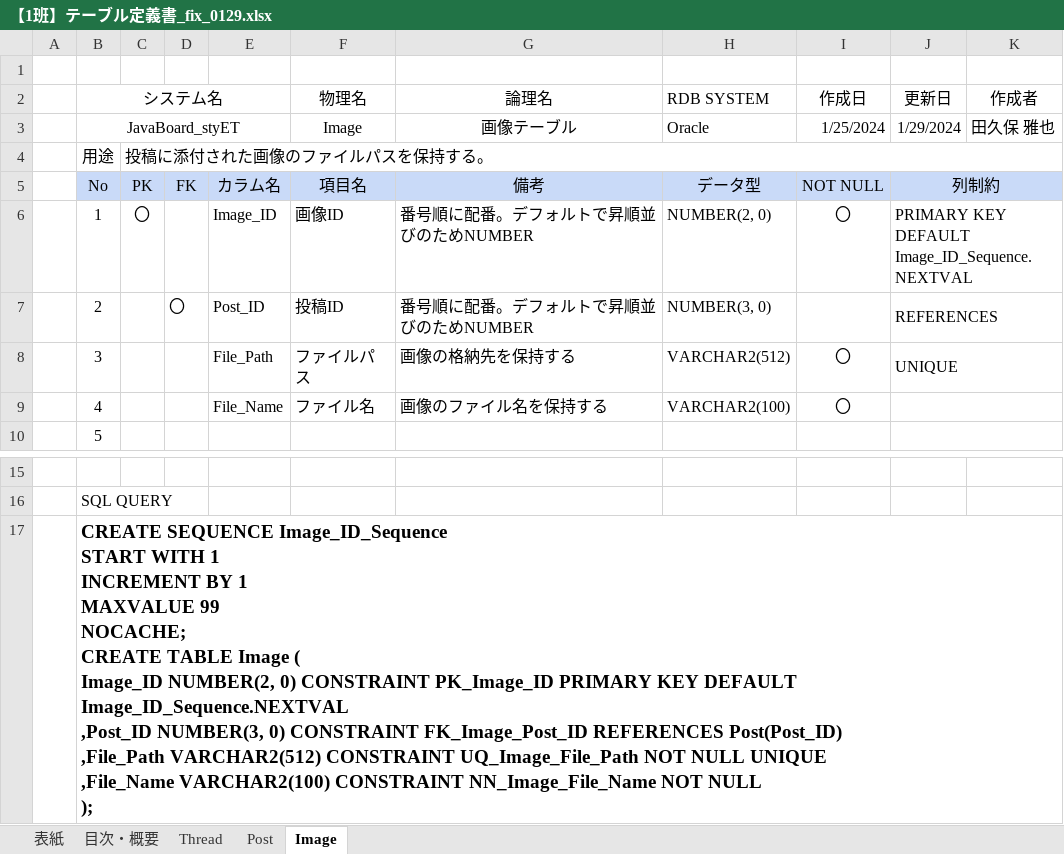
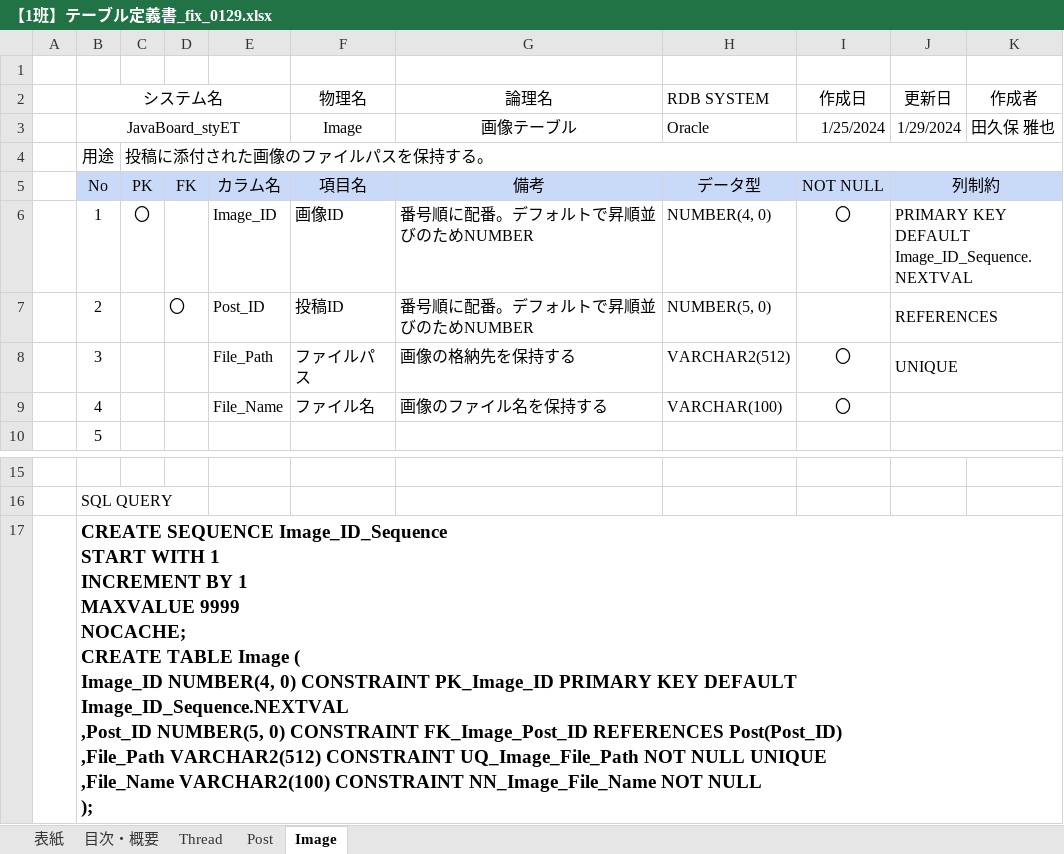
Before and after one commit to MasayaTakubo/JavaBoard_styET, an Excel workbook: docs/【1班】テーブル定義書_fix_0129.xlsx, sheet Image, drawn as a sheet; only a part is shown, gaps mark what is left out; values as stored, in another font and other column widths than the file's, no borders; ↵ is a line break in a cell; the diff names each change by its address in the sheet, - before the commit and + after, or states it on an @@ line.

```diff
--- a/docs/【1班】テーブル定義書_fix_0129.xlsx (sheet Image)
+++ b/docs/【1班】テーブル定義書_fix_0129.xlsx (sheet Image)
-H6 (RDB SYSTEM): NUMBER(2, 0)
+H6 (RDB SYSTEM): NUMBER(4, 0)
-H7 (RDB SYSTEM): NUMBER(3, 0)
+H7 (RDB SYSTEM): NUMBER(5, 0)
-H9 (RDB SYSTEM): VARCHAR2(100)
+H9 (RDB SYSTEM): VARCHAR(100)
-B17 (システム名): …1 ↵ MAXVALUE 99 ↵ NOCACHE; ↵ CREATE TABLE Image ( ↵ Image_ID NUMBER(2, 0) CONSTRAINT PK_Image_ID PRIMARY KEY DEFAULT Image_ID_Sequence.NEXTVAL ↵ ,Post_ID NUMBER(3, 0) CONSTRAINT…
+B17 (システム名): …1 ↵ MAXVALUE 9999 ↵ NOCACHE; ↵ CREATE TABLE Image ( ↵ Image_ID NUMBER(4, 0) CONSTRAINT PK_Image_ID PRIMARY KEY DEFAULT Image_ID_Sequence.NEXTVAL ↵ ,Post_ID NUMBER(5, 0) CONSTRAINT…
```
Also changed, not shown: sheet Post, sheet Thread, 2 other files.
